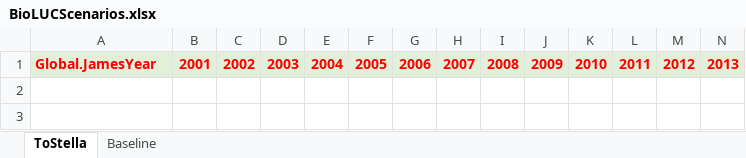
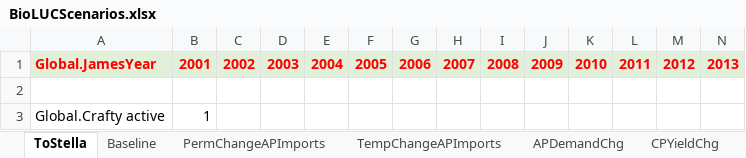
Before and after one commit to StevenPeterson/CRAFTY-BioLuc, an Excel workbook: Models/BioLUC-CRAFTY-2000/Data/BioLUCScenarios.xlsx, sheet ToStella, drawn as a sheet; only a part is shown; values as stored, in another font and other column widths than the file's, no borders; rows hold the shown columns only; the diff names each change by its address in the sheet, - before the commit and + after, or states it on an @@ line.

Commit message:
creates additional scenarios for mashup work
additional sheets in scenarios spreadsheet to capture demand, yield variations.
Modifications to model to accept new scenarios.

```diff
--- a/Models/BioLUC-CRAFTY-2000/Data/BioLUCScenarios.xlsx (sheet ToStella)
+++ b/Models/BioLUC-CRAFTY-2000/Data/BioLUCScenarios.xlsx (sheet ToStella)
+sheet tab: PermChangeAPImports
+sheet tab: TempChangeAPImports
+sheet tab: APDemandChg
+sheet tab: CPYieldChg
+row 2: (empty)
+row 3: Global.Crafty active | 1
```
Also changed, not shown: sheet Baseline, 5 other files.
